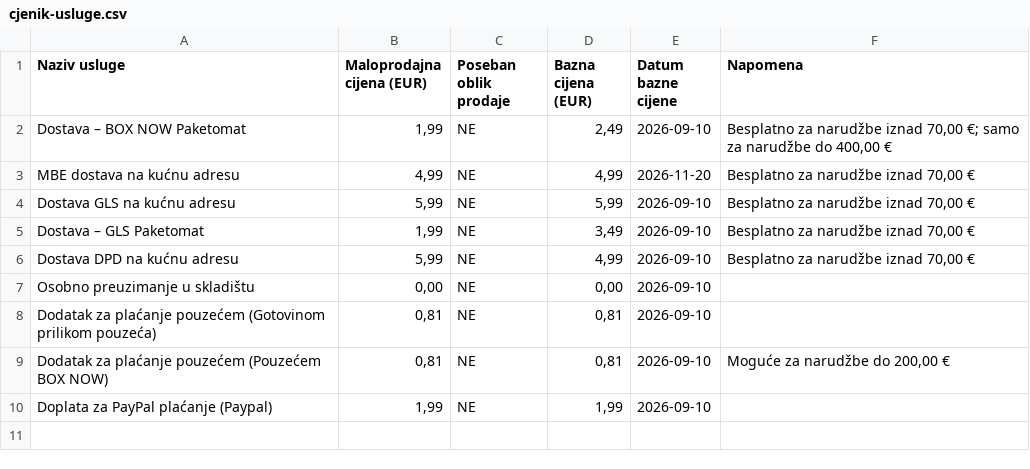
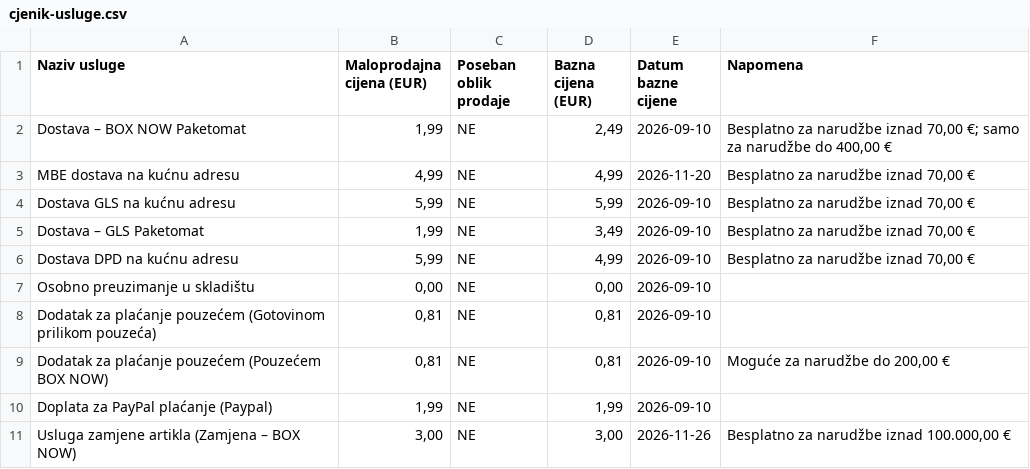
Before and after one commit to woolfhr-sidrene/woolf-cjenik, a CSV file: docs/data/cjenik-usluge.csv, drawn as a sheet.

```diff
--- a/docs/data/cjenik-usluge.csv
+++ b/docs/data/cjenik-usluge.csv
@@ -10 +10,2 @@
 "Doplata za PayPal plaćanje (Paypal)";"1,99";"NE";"1,99";"2026-09-10";""
+"Usluga zamjene artikla (Zamjena – BOX NOW)";"3,00";"NE";"3,00";"2026-11-26";"Besplatno za narudžbe iznad 100.000,00 €"
```
Also changed, not shown: 12 other files.
